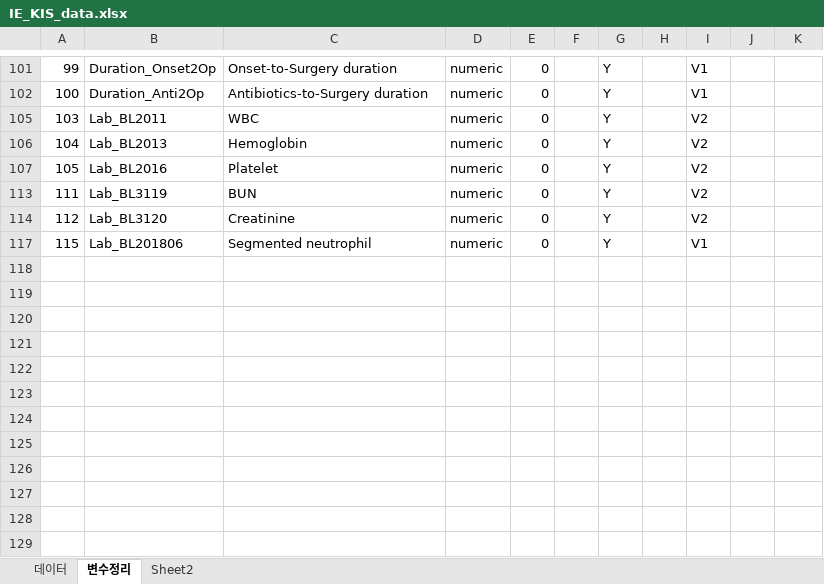
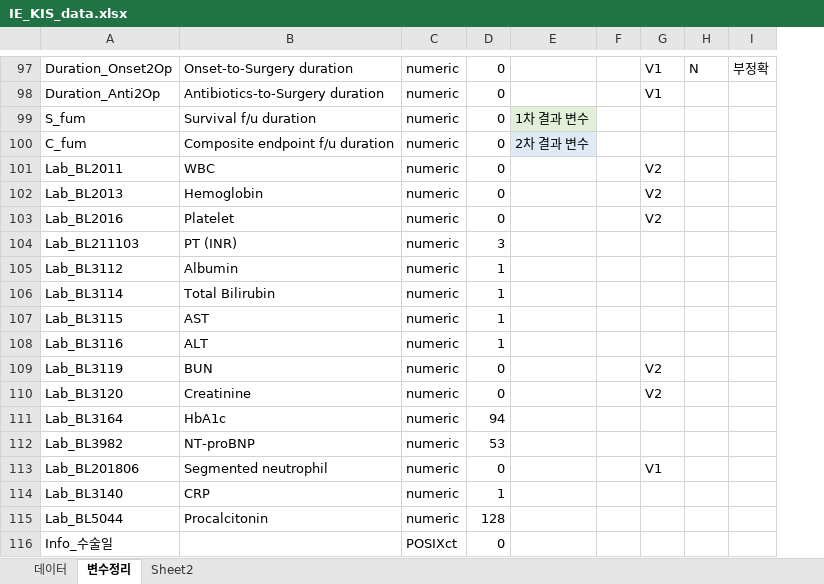
Before and after one commit to khsunny87/Proj_IE_KIS, an Excel workbook: Input/IE_KIS_data.xlsx, sheet 변수정리, drawn as a sheet; only a part is shown, gaps mark what is left out; values as stored, in another font and other column widths than the file's, no borders; removed rows and columns are numbered as before the commit, all else as after; the diff covers the shown part only; the diff names each change by its address in the sheet, - before the commit and + after, or states it on an @@ line.

```diff
--- a/Input/IE_KIS_data.xlsx (sheet 변수정리)
+++ b/Input/IE_KIS_data.xlsx (sheet 변수정리)
-column A, rows 101-117: 99 | 100 | 103 | 104 | 105 | 111 | 112 | 115
+column E, empty
-column G, rows 101-117: all Y
-column H, empty
-H97: (empty)
+H97: N
-I97: (empty)
+I97: 부정확
+row 99: S_fum | Survival f/u duration | numeric | 0 | 1차 결과 변수
+row 100: C_fum | Composite endpoint f/u duration | numeric | 0 | 2차 결과 변수
+row 104: Lab_BL211103 | PT (INR) | numeric | 3
+row 105: Lab_BL3112 | Albumin | numeric | 1
+row 106: Lab_BL3114 | Total Bilirubin | numeric | 1
+row 107: Lab_BL3115 | AST | numeric | 1
+row 108: Lab_BL3116 | ALT | numeric | 1
+row 111: Lab_BL3164 | HbA1c | numeric | 94
+row 112: Lab_BL3982 | NT-proBNP | numeric | 53
+row 114: Lab_BL3140 | CRP | numeric | 1
+row 115: Lab_BL5044 | Procalcitonin | numeric | 128
+row 116: Info_수술일 |  | POSIXct | 0
```
Also changed, not shown: 63 added rows, 1 removed row, 14 edited cells and cell formats elsewhere in this sheet, sheet 데이터, hidden cells, 4 other files.
